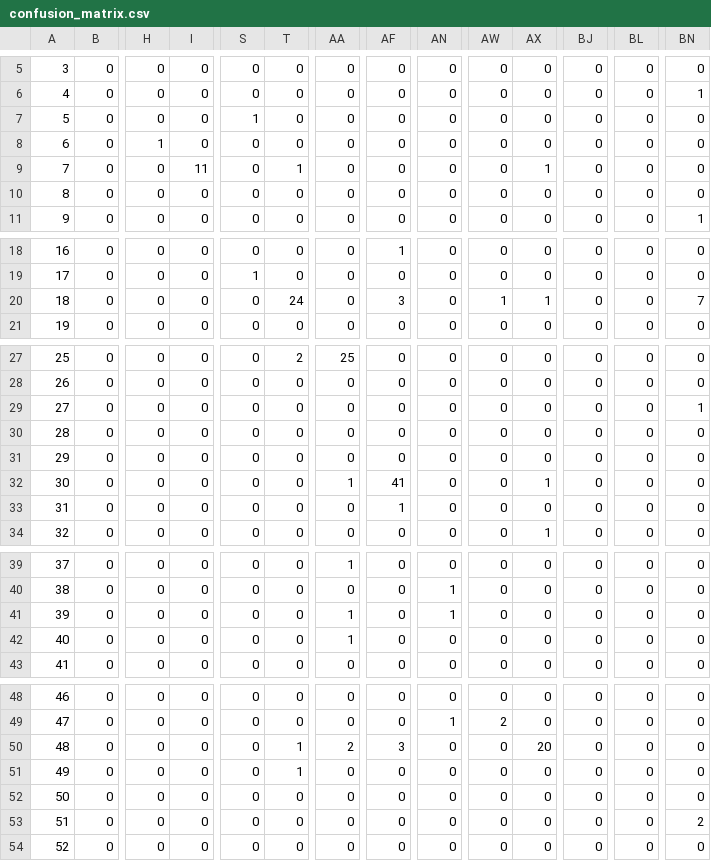
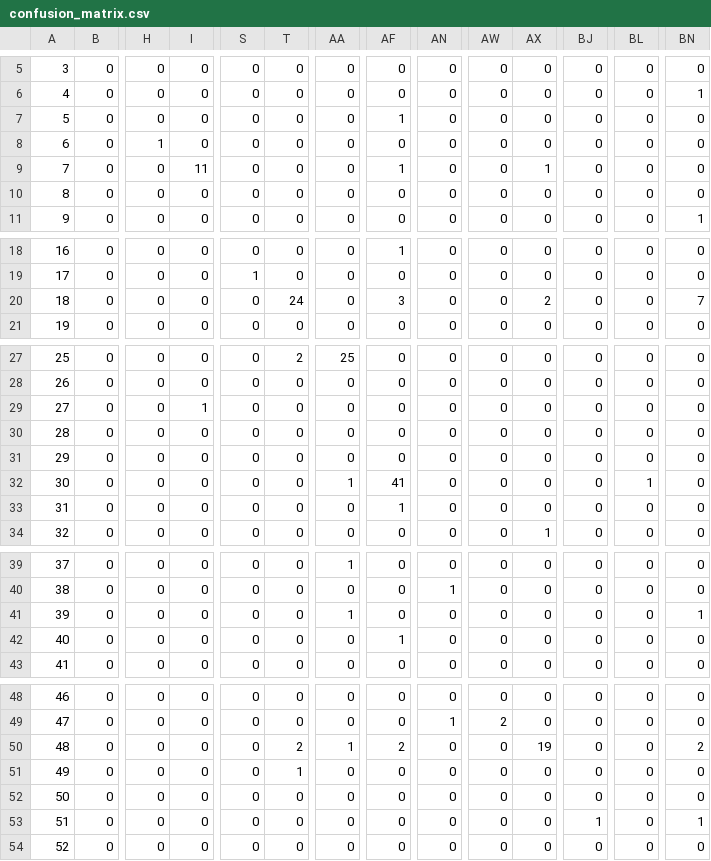
Before and after one commit to dsayal/inst414-final-project-Diya-Sayal, a CSV file: data/outputs/metrics/confusion_matrix.csv, drawn as a sheet; only a part is shown, gaps mark what is left out; the diff covers the shown part only; the diff names each change by its address in the sheet, - before the commit and + after, or states it on an @@ line.

```diff
--- a/data/outputs/metrics/confusion_matrix.csv
+++ b/data/outputs/metrics/confusion_matrix.csv
-S7: 1
+S7: 0
-AF7: 0
+AF7: 1
-T9: 1
+T9: 0
-AF9: 0
+AF9: 1
-AW20: 1
+AW20: 0
-AX20: 1
+AX20: 2
-I29: 0
+I29: 1
-BN29: 1
+BN29: 0
-AX32: 1
+AX32: 0
-BL32: 0
+BL32: 1
-AN41: 1
+AN41: 0
-BN41: 0
+BN41: 1
-AA42: 1
+AA42: 0
-AF42: 0
+AF42: 1
-T50: 1
+T50: 2
-AA50: 2
+AA50: 1
-AF50: 3
+AF50: 2
-AX50: 20
+AX50: 19
-BN50: 0
+BN50: 2
-BJ53: 0
+BJ53: 1
-BN53: 2
+BN53: 1
```
Also changed, not shown: 4 edited cells elsewhere in this file, 5 other files.
